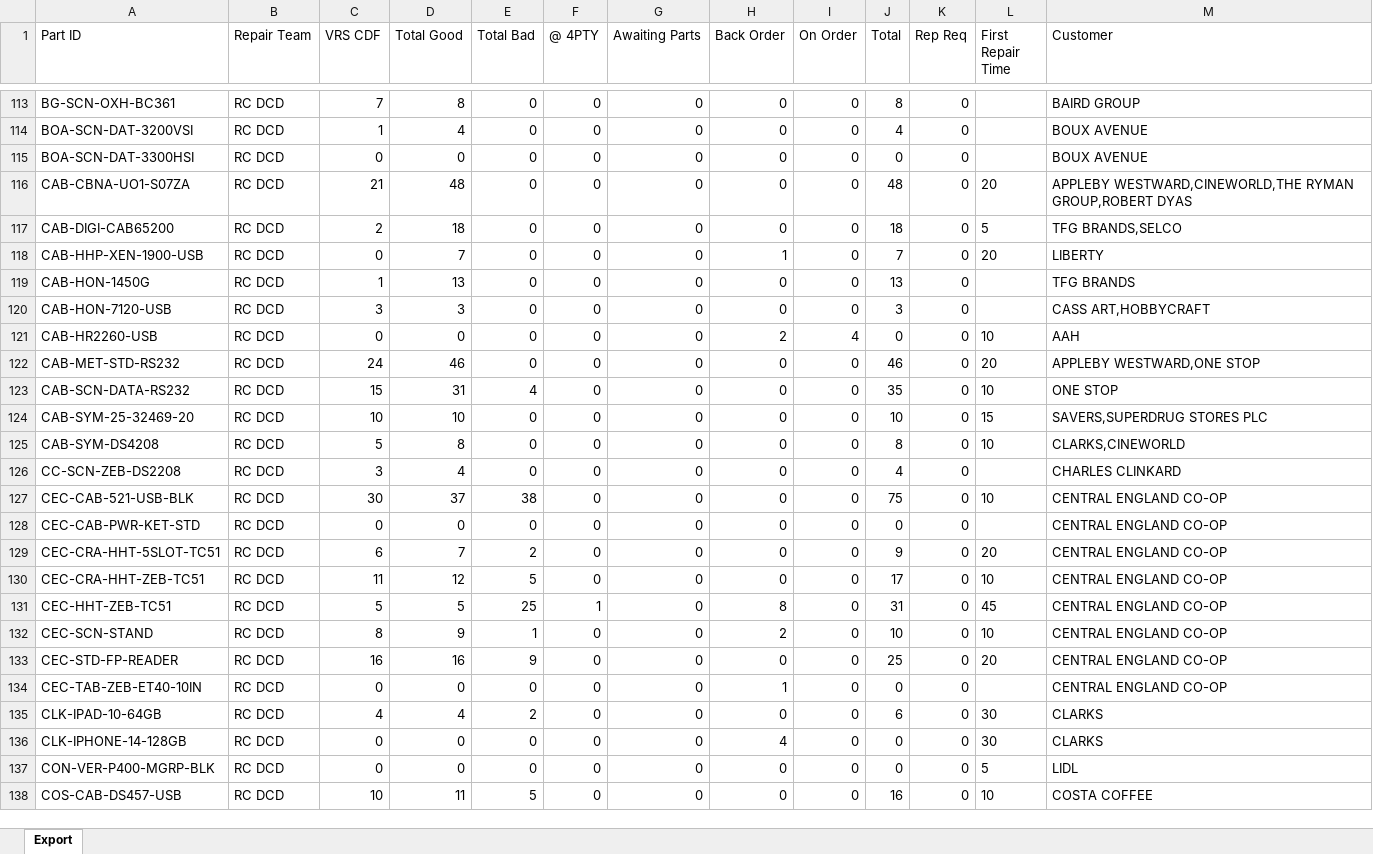
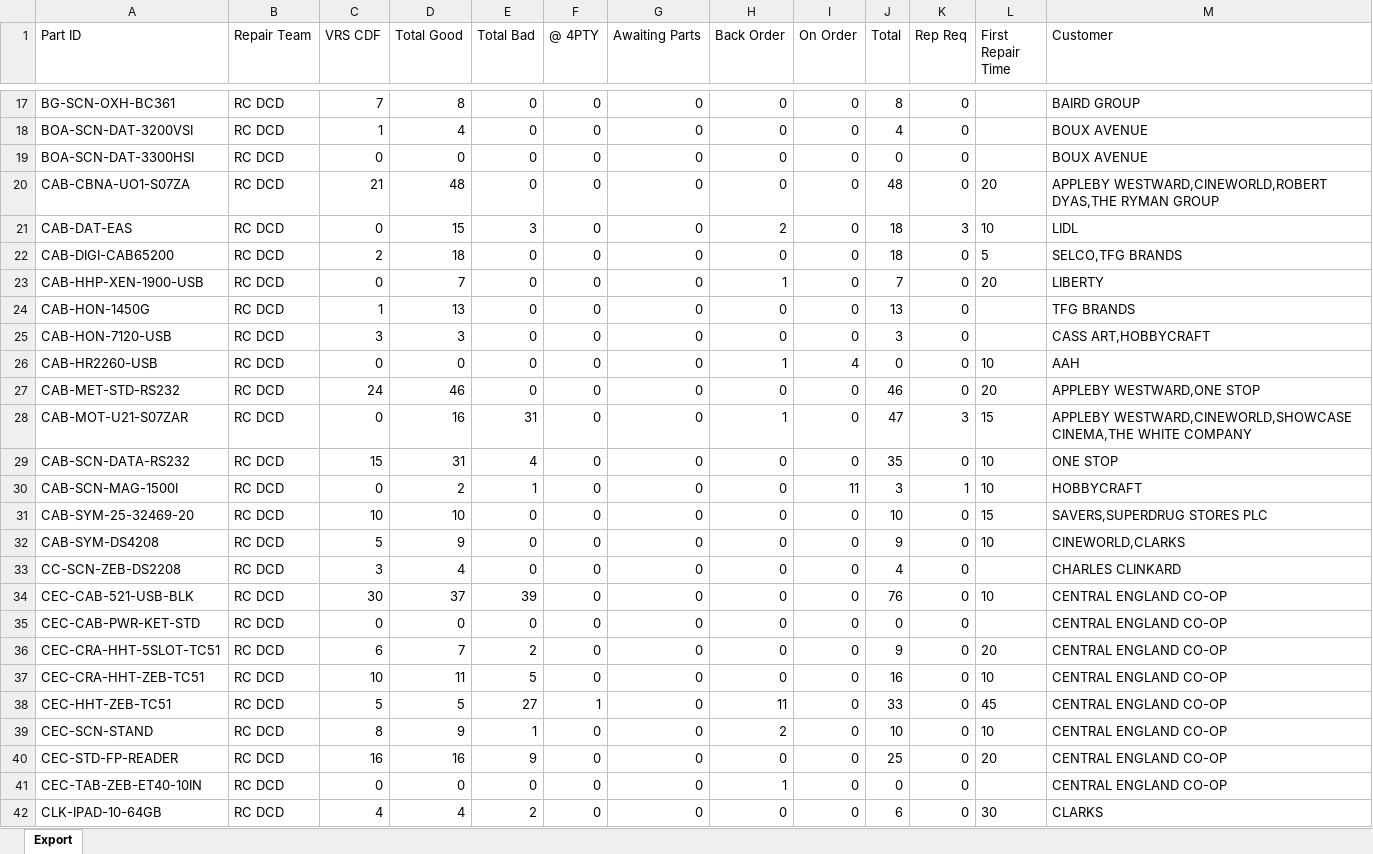
Before and after one commit to NotKamran07/dcd-priority-list, an Excel workbook: Both PowerBi Complete.xlsx, sheet Export, drawn as a sheet; only a part is shown, gaps mark what is left out; the shorter side is filled out with more unchanged rows; values as stored, in another font and other column widths than the file's, no borders; addresses are those after the commit; the diff covers the shown part only; the diff names each change by its address in the sheet, - before the commit and + after, or states it on an @@ line.

Commit message:
Add files via upload

```diff
--- a/Both PowerBi Complete.xlsx (sheet Export)
+++ b/Both PowerBi Complete.xlsx (sheet Export)
-M20 (Customer): APPLEBY WESTWARD,CINEWORLD,THE RYMAN GROUP,ROBERT DYAS
+M20 (Customer): APPLEBY WESTWARD,CINEWORLD,ROBERT DYAS,THE RYMAN GROUP
@@ row 45 moved to row 21: CAB-DAT-EAS @@
-M22 (Customer): TFG BRANDS,SELCO
+M22 (Customer): SELCO,TFG BRANDS
-H26 (Back Order): 2
+H26 (Back Order): 1
+row 28: CAB-MOT-U21-S07ZAR | RC DCD | 0 | 16 | 31 | 0 | 0 | 1 | 0 | 47 | 3 | 15 | APPLEBY WESTWARD,CINEWORLD,SHOWCASE CINEMA,THE WHITE COMPANY
+row 30: CAB-SCN-MAG-1500I | RC DCD | 0 | 2 | 1 | 0 | 0 | 0 | 11 | 3 | 1 | 10 | HOBBYCRAFT
-D32 (Total Good): 8
+D32 (Total Good): 9
-J32 (Total): 8
+J32 (Total): 9
-M32 (Customer): CLARKS,CINEWORLD
+M32 (Customer): CINEWORLD,CLARKS
-E34 (Total Bad): 38
+E34 (Total Bad): 39
-J34 (Total): 75
+J34 (Total): 76
-C37 (VRS CDF): 11
+C37 (VRS CDF): 10
-D37 (Total Good): 12
+D37 (Total Good): 11
-J37 (Total): 17
+J37 (Total): 16
-E38 (Total Bad): 25
+E38 (Total Bad): 27
-H38 (Back Order): 8
+H38 (Back Order): 11
-J38 (Total): 31
+J38 (Total): 33
```
Also changed, not shown: 60 added rows, 61 removed rows, 34 moved rows and 326 edited cells elsewhere in this sheet.
